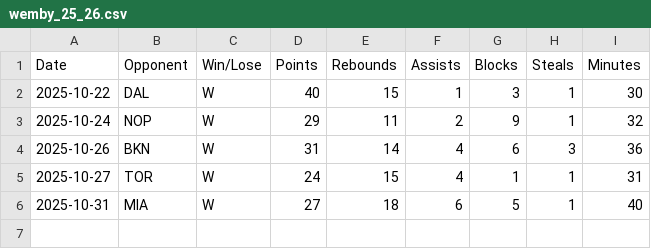
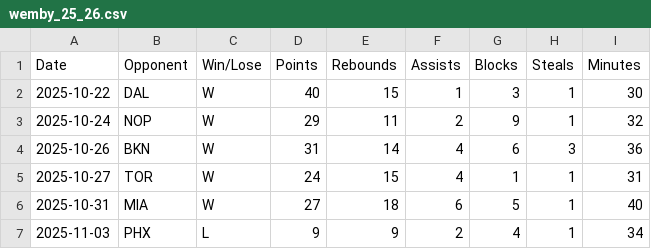
Before and after one commit to Owenwnv/Wemby_Stats_25_26, a CSV file: wemby_25_26.csv, drawn as a sheet.

Commit message:
Feature : Wemby's season highs

```diff
--- a/wemby_25_26.csv
+++ b/wemby_25_26.csv
@@ -6 +6,2 @@ Date,Opponent,Win/Lose,Points,Rebounds,Assists,Blocks,Steals,Minutes
 2025-10-31,MIA,W,27,18,6,5,1,40
+2025-11-03,PHX,L,9,9,2,4,1,34
```
Also changed, not shown: 1 other file.
